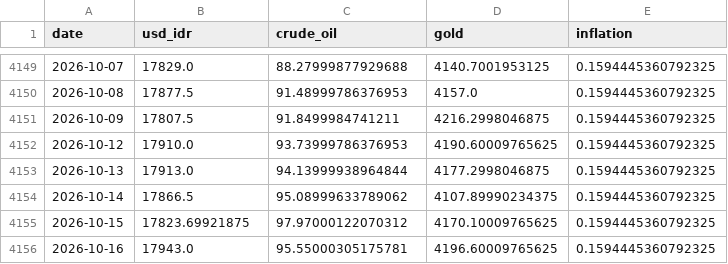
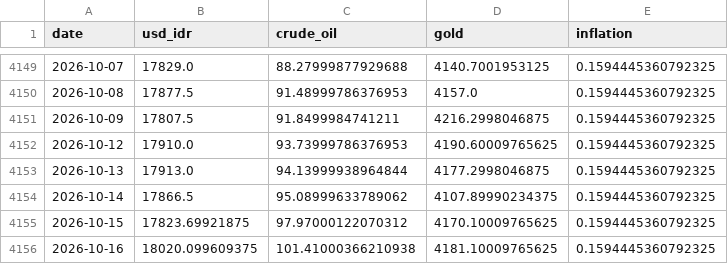
Before and after one commit to Sevinee/usd-idr-dashboard-prediction, a CSV file: preprocessed_actual_data.csv, drawn as a sheet; only a part is shown, gaps mark what is left out.

```diff
--- a/preprocessed_actual_data.csv
+++ b/preprocessed_actual_data.csv
@@ -4155,2 +4155,2 @@ date,usd_idr,crude_oil,gold,inflation
 2026-10-15,17823.69921875,97.97000122070312,4170.10009765625,0.1594445360792325
-2026-10-16,17943.0,95.55000305175781,4196.60009765625,0.1594445360792325
+2026-10-16,18020.099609375,101.41000366210938,4181.10009765625,0.1594445360792325
```
Also changed, not shown: usd_idr_actual.csv, usd_idr_pred_latest.csv, 1 other file.
